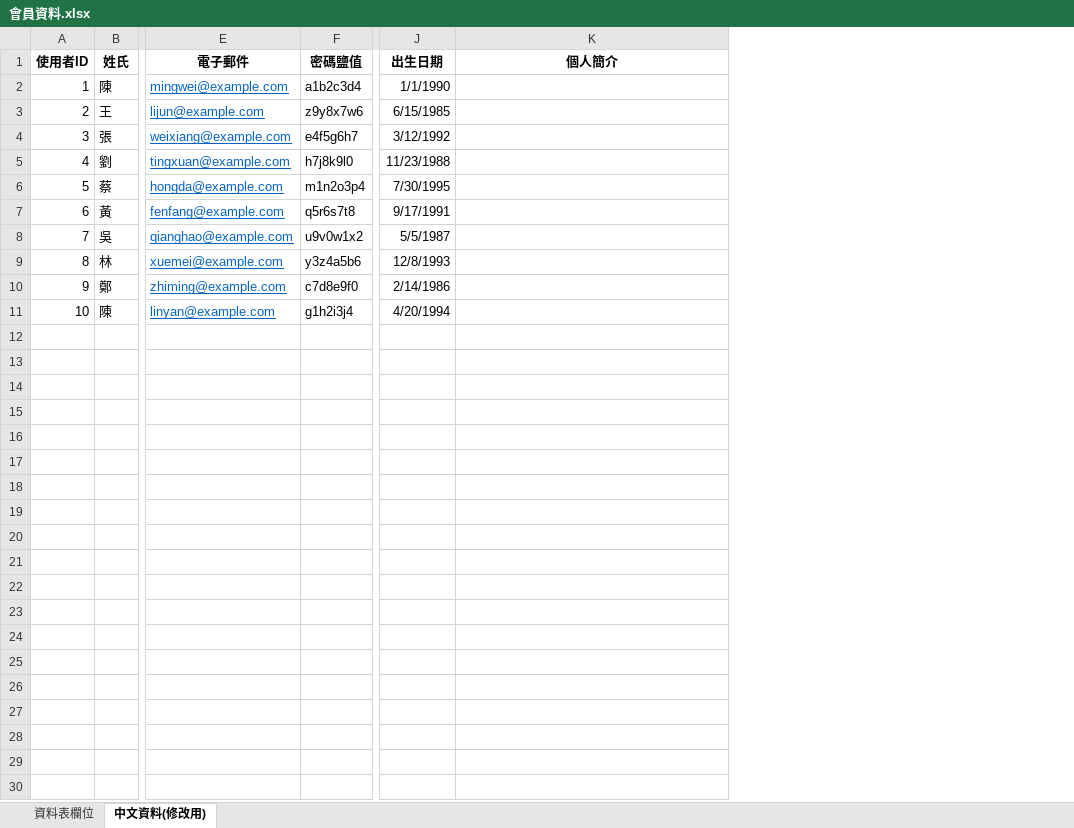
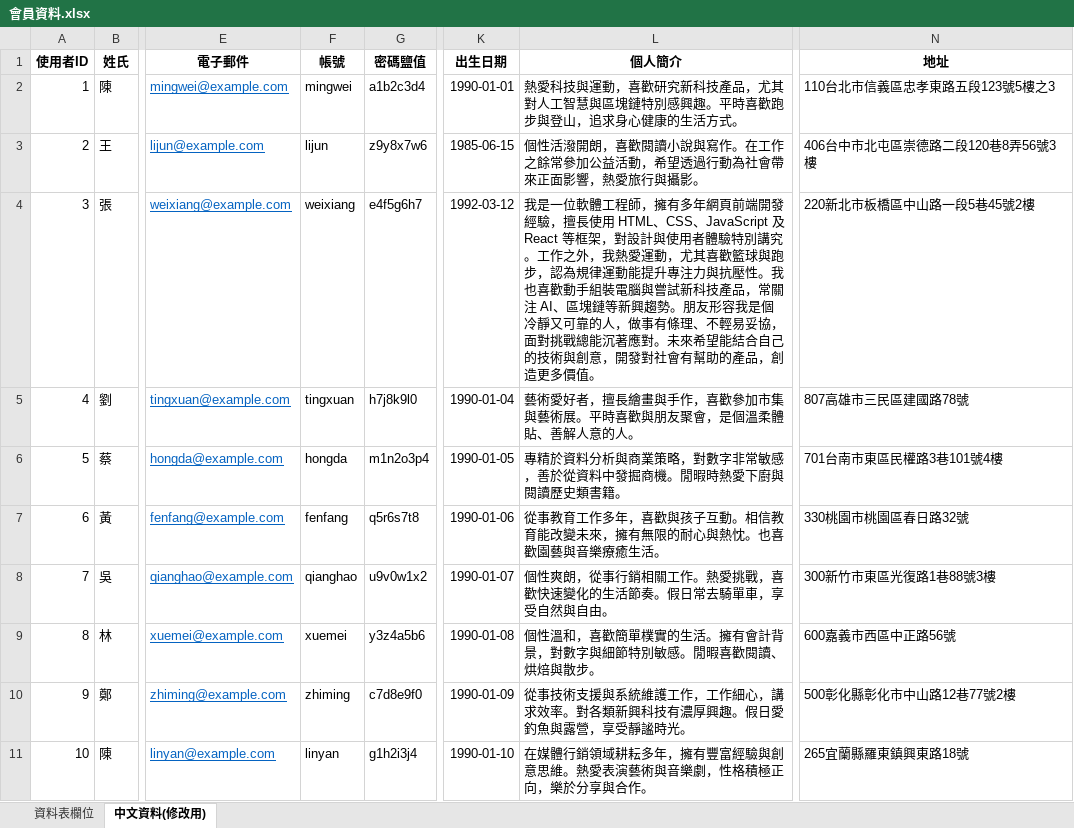
Before and after one commit to teddy135790196/CHU, an Excel workbook: docs/資料表/會員資料.xlsx, sheet 中文資料(修改用), drawn as a sheet; only a part is shown, gaps mark what is left out; values as stored, in another font and other column widths than the file's, no borders; addresses are those after the commit; the diff names each change by its address in the sheet, - before the commit and + after, or states it on an @@ line.

```diff
--- a/docs/資料表/會員資料.xlsx (sheet 中文資料(修改用))
+++ b/docs/資料表/會員資料.xlsx (sheet 中文資料(修改用))
+column F (帳號), rows 2-11: mingwei | lijun | weixiang | tingxuan | hongda | fenfang | qianghao | xuemei | zhiming | linyan
+column N (地址), rows 2-11: 110台北市信義區忠孝東路五段123號5樓之3 | 406台中市北屯區崇德路二段120巷8弄56號3樓 | 220新北市板橋區中山路一段5巷45號2樓 | 807高雄市三民區建國路78號 | 701台南市東區民權路3巷101號4樓 | 330桃園市桃園區春日路32號 | 300新竹市東區光復路1巷88號3樓 | 600嘉義市西區中正路56號 | 500彰化縣彰化市中山路12巷77號2樓 | 265宜蘭縣羅東鎮興東路18號
-K2 (出生日期): 1/1/1990
+K2 (出生日期): 1990-01-01
-L2 (個人簡介): (empty)
+L2 (個人簡介): 熱愛科技與運動，喜歡研究新科技產品，尤其對人工智慧與區塊鏈特別感興趣。平時喜歡跑步與登山，追求身心健康的生活方式。
-K3 (出生日期): 6/15/1985
+K3 (出生日期): 1985-06-15
-L3 (個人簡介): (empty)
+L3 (個人簡介): 個性活潑開朗，喜歡閱讀小說與寫作。在工作之餘常參加公益活動，希望透過行動為社會帶來正面影響，熱愛旅行與攝影。
-K4 (出生日期): 3/12/1992
+K4 (出生日期): 1992-03-12
-L4 (個人簡介): (empty)
+L4 (個人簡介): 我是一位軟體工程師，擁有多年網頁前端開發經驗，擅長使用 HTML、CSS、JavaScript 及 React 等框架，對設計與使用者體驗特別講究。工作之外，我熱愛運動，尤其喜歡籃球與跑步，認為規律運動能提升專注力與抗壓性。我也喜歡動手組裝電腦與嘗試新科技產品，常關注 AI、區塊鏈等新興趨勢。朋友形容我是個冷靜又可靠的人，做事有條理、不輕易妥協，面對挑戰總能沉著應對。未來希望能結合自己的技術與創意，開發對社會有幫助的產品，創造更多價值。
-K5 (出生日期): 11/23/1988
+K5 (出生日期): 1990-01-04
-L5 (個人簡介): (empty)
+L5 (個人簡介): 藝術愛好者，擅長繪畫與手作，喜歡參加市集與藝術展。平時喜歡與朋友聚會，是個溫柔體貼、善解人意的人。
-K6 (出生日期): 7/30/1995
+K6 (出生日期): 1990-01-05
-L6 (個人簡介): (empty)
+L6 (個人簡介): 專精於資料分析與商業策略，對數字非常敏感，善於從資料中發掘商機。閒暇時熱愛下廚與閱讀歷史類書籍。
-K7 (出生日期): 9/17/1991
+K7 (出生日期): 1990-01-06
-L7 (個人簡介): (empty)
+L7 (個人簡介): 從事教育工作多年，喜歡與孩子互動。相信教育能改變未來，擁有無限的耐心與熱忱。也喜歡園藝與音樂療癒生活。
-K8 (出生日期): 5/5/1987
+K8 (出生日期): 1990-01-07
-L8 (個人簡介): (empty)
+L8 (個人簡介): 個性爽朗，從事行銷相關工作。熱愛挑戰，喜歡快速變化的生活節奏。假日常去騎單車，享受自然與自由。
-K9 (出生日期): 12/8/1993
+K9 (出生日期): 1990-01-08
-L9 (個人簡介): (empty)
+L9 (個人簡介): 個性溫和，喜歡簡單樸實的生活。擁有會計背景，對數字與細節特別敏感。閒暇喜歡閱讀、烘焙與散步。
-K10 (出生日期): 2/14/1986
+K10 (出生日期): 1990-01-09
-L10 (個人簡介): (empty)
+L10 (個人簡介): 從事技術支援與系統維護工作，工作細心，講求效率。對各類新興科技有濃厚興趣。假日愛釣魚與露營，享受靜謐時光。
-K11 (出生日期): 4/20/1994
+K11 (出生日期): 1990-01-10
-L11 (個人簡介): (empty)
+L11 (個人簡介): 在媒體行銷領域耕耘多年，擁有豐富經驗與創意思維。熱愛表演藝術與音樂劇，性格積極正向，樂於分享與合作。
```
Also changed, not shown: sheet 資料表欄位, formulas that keep their value, 48 other files.
